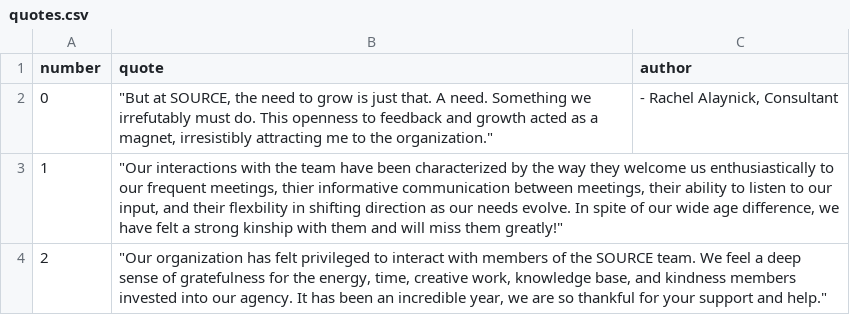
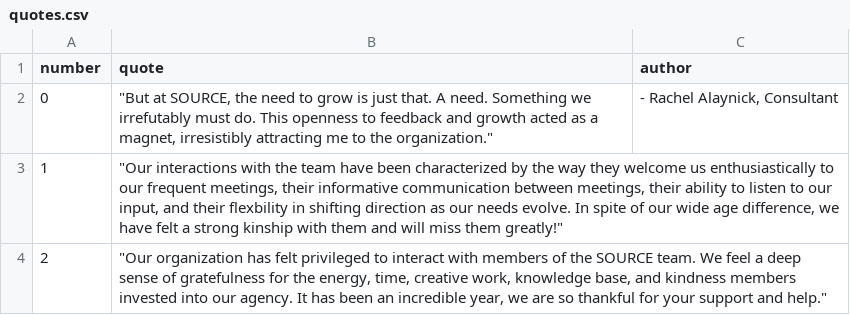
Before and after one commit to kitkatfrei/SOURCE-year-end, a CSV file: _data/quotes.csv, drawn as a sheet.

Commit message:
typo

```diff
--- a/_data/quotes.csv
+++ b/_data/quotes.csv
@@ -2,3 +2,3 @@ number,quote,author
 0,"""But at SOURCE, the need to grow is just that. A need. Something we irrefutably must do. This openness to feedback and growth acted as a magnet, irresistibly attracting me to the organization.""","- Rachel Alaynick, Consultant"
-1,"""Our interactions with the team have been characterized by the way they welcome us enthusiastically to our frequent meetings, thier informative communication between meetings, their ability to listen to our input, and their flexbility in shifting direction as our needs evolve. In spite of our wide age difference, we have felt a strong kinship with them and will miss them greatly!""",
+1,"""Our interactions with the team have been characterized by the way they welcome us enthusiastically to our frequent meetings, their informative communication between meetings, their ability to listen to our input, and their flexbility in shifting direction as our needs evolve. In spite of our wide age difference, we have felt a strong kinship with them and will miss them greatly!""",
 2,"""Our organization has felt privileged to interact with members of the SOURCE team. We feel a deep sense of gratefulness for the energy, time, creative work, knowledge base, and kindness members invested into our agency. It has been an incredible year, we are so thankful for your support and help.""",
```
Also changed, not shown: 3 other files.
